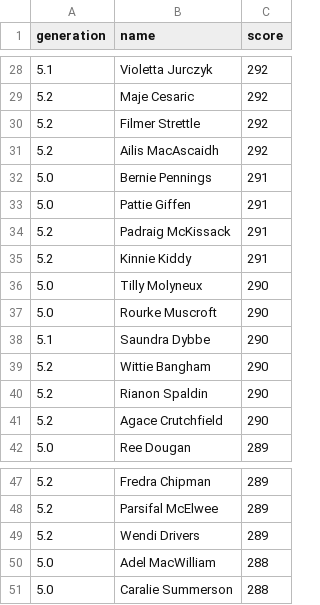
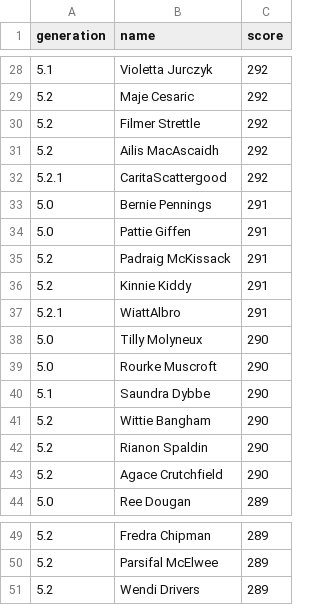
Before and after one commit to jimmybanta/yatzy, a CSV file: leaderboards/topfifty.csv, drawn as a sheet; only a part is shown, gaps mark what is left out; removed rows and columns are numbered as before the commit, all else as after; the diff names each change by its address in the sheet, - before the commit and + after, or states it on an @@ line.

```diff
--- a/leaderboards/topfifty.csv
+++ b/leaderboards/topfifty.csv
+row 32: 5.2.1 | CaritaScattergood | 292
+row 37: 5.2.1 | WiattAlbro | 291
-row 50: 5.0 | Adel MacWilliam | 288
-row 51: 5.0 | Caralie Summerson | 288
```
Also changed, not shown: analysis.csv, 10 other files.
